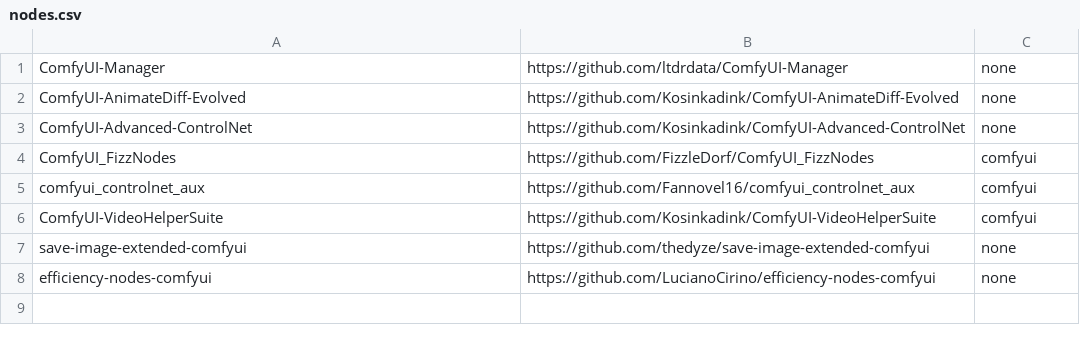
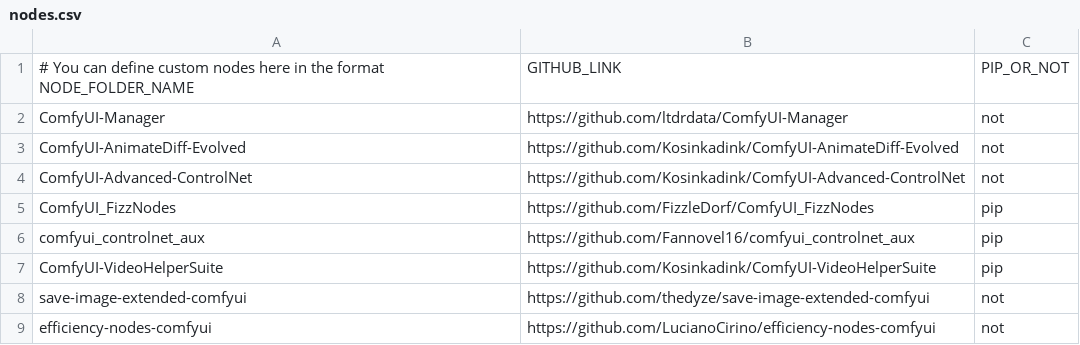
Before and after one commit to jaideep2/apinaio, a CSV file: config/comfyui/nodes.csv, drawn as a sheet.

```diff
--- a/config/comfyui/nodes.csv
+++ b/config/comfyui/nodes.csv
@@ -1,8 +1,9 @@
-ComfyUI-Manager,https://github.com/ltdrdata/ComfyUI-Manager,none
-ComfyUI-AnimateDiff-Evolved,https://github.com/Kosinkadink/ComfyUI-AnimateDiff-Evolved,none
-ComfyUI-Advanced-ControlNet,https://github.com/Kosinkadink/ComfyUI-Advanced-ControlNet,none
-ComfyUI_FizzNodes,https://github.com/FizzleDorf/ComfyUI_FizzNodes,comfyui
-comfyui_controlnet_aux,https://github.com/Fannovel16/comfyui_controlnet_aux,comfyui
-ComfyUI-VideoHelperSuite,https://github.com/Kosinkadink/ComfyUI-VideoHelperSuite,comfyui
-save-image-extended-comfyui,https://github.com/thedyze/save-image-extended-comfyui,none
-efficiency-nodes-comfyui,https://github.com/LucianoCirino/efficiency-nodes-comfyui,none
+# You can define custom nodes here in the format NODE_FOLDER_NAME, GITHUB_LINK, PIP_OR_NOT
+ComfyUI-Manager,https://github.com/ltdrdata/ComfyUI-Manager,not
+ComfyUI-AnimateDiff-Evolved,https://github.com/Kosinkadink/ComfyUI-AnimateDiff-Evolved,not
+ComfyUI-Advanced-ControlNet,https://github.com/Kosinkadink/ComfyUI-Advanced-ControlNet,not
+ComfyUI_FizzNodes,https://github.com/FizzleDorf/ComfyUI_FizzNodes,pip
+comfyui_controlnet_aux,https://github.com/Fannovel16/comfyui_controlnet_aux,pip
+ComfyUI-VideoHelperSuite,https://github.com/Kosinkadink/ComfyUI-VideoHelperSuite,pip
+save-image-extended-comfyui,https://github.com/thedyze/save-image-extended-comfyui,not
+efficiency-nodes-comfyui,https://github.com/LucianoCirino/efficiency-nodes-comfyui,not
```
Also changed, not shown: 16 other files.
